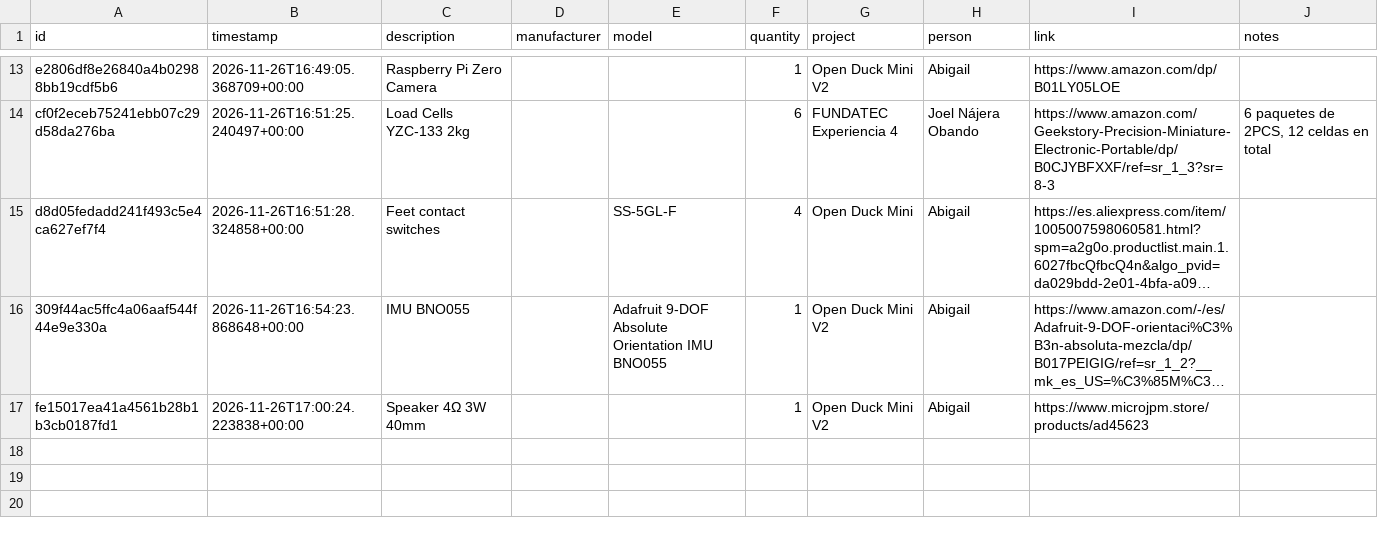
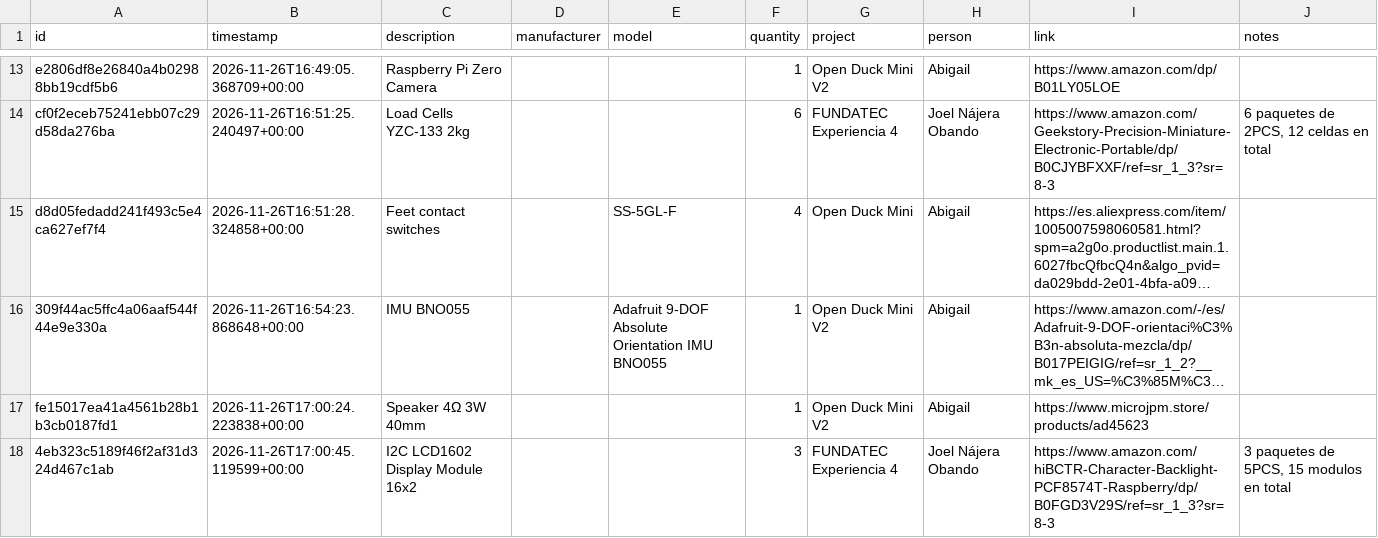
Before and after one commit to DeltaLabo/inventory, a CSV file: data/purchase_requests.csv, drawn as a sheet; only a part is shown, gaps mark what is left out; long unchanged cells end in …; the diff names each change by its address in the sheet, - before the commit and + after, or states it on an @@ line.

Commit message:
Record purchase request 4eb323c5189f46f2af31d324d467c1ab

```diff
--- a/data/purchase_requests.csv
+++ b/data/purchase_requests.csv
+row 18: 4eb323c5189f46f2af31d324d467c1ab | 2026-11-26T17:00:45.119599+00:00 | I2C LCD1602 Display Module 16x2 |  |  | 3 | FUNDATEC Experiencia 4 | Joel Nájera Obando | https://www.amazon.com/hiBCTR-Character-Backlight-PCF8574T-Raspberry/dp/B0FGD3V29S/ref=sr_1_3?sr=8-3 | 3 paquetes de 5PCS, 15 modulos en total
```
